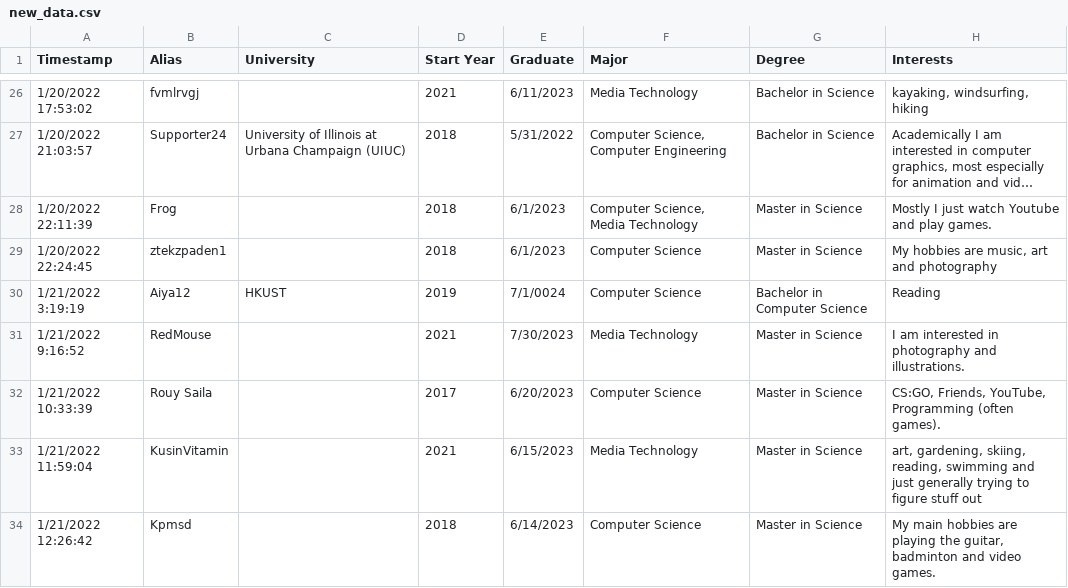
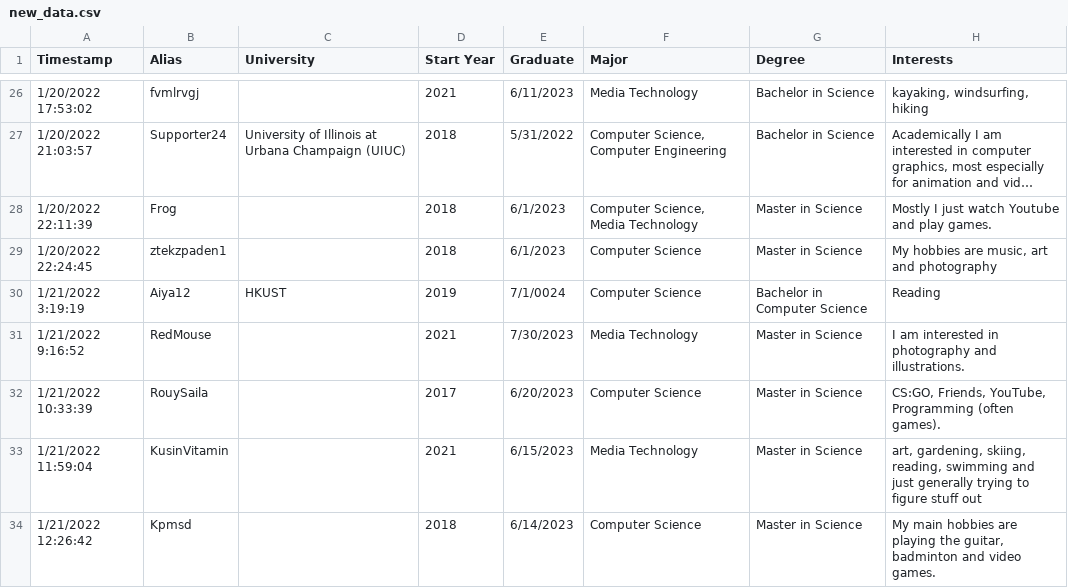
Before and after one commit to annaneander/annaneander.github.io, a CSV file: new_data.csv, drawn as a sheet; only a part is shown, gaps mark what is left out; long unchanged cells end in …; the diff names each change by its address in the sheet, - before the commit and + after, or states it on an @@ line.

```diff
--- a/new_data.csv
+++ b/new_data.csv
-B32 (Alias): Rouy Saila
+B32 (Alias): RouySaila
```
Also changed, not shown: student_data.csv, 3 other files.
